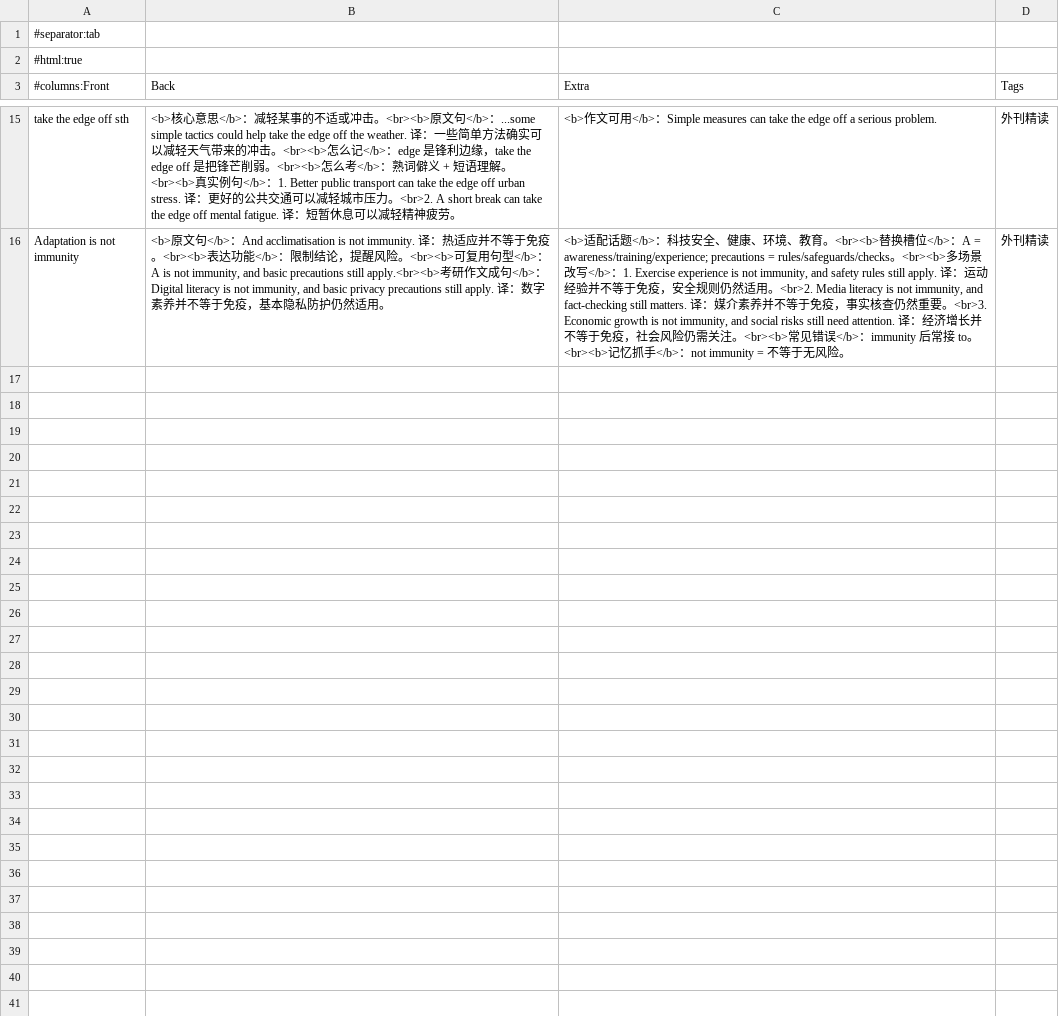
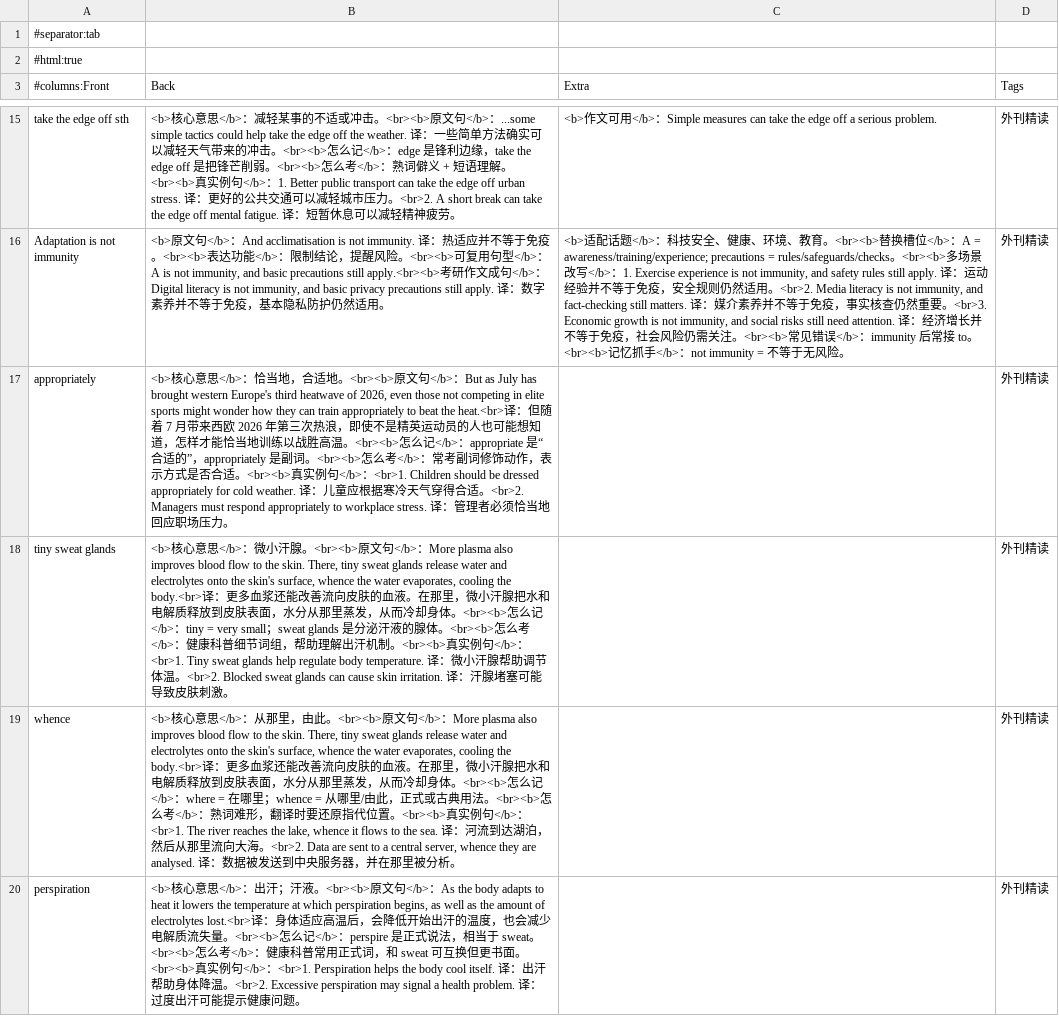
Before and after one commit to Player-ghq/obsidian, a TSV file: Codex/projects/考研英语外刊精读/articles/How to train for a heatwave/anki/anki.tsv, drawn as a sheet; only a part is shown, gaps mark what is left out; the diff covers the shown part only; the diff names each change by its address in the sheet, - before the commit and + after, or states it on an @@ line.

```diff
--- a/Codex/projects/考研英语外刊精读/articles/How to train for a heatwave/anki/anki.tsv
+++ b/Codex/projects/考研英语外刊精读/articles/How to train for a heatwave/anki/anki.tsv
+row 17: appropriately | <b>核心意思</b>：恰当地，合适地。<br><b>原文句</b>：But as July has brought western Europe's third heatwave of 2026, even those not competing in elite sports might wonder how they can train appropriately to beat the heat.<br>译：但随着 7 月带来西欧 2026 年第三次热浪，即使不是精英运动员的人也可能想知道，怎样才能恰当地训练以战胜高温。<br><b>怎么记</b>：appropriate 是“合适的”，appropriately 是副词。<br><b>怎么考</b>：常考副词修饰动作，表示方式是否合适。<br><b>真实例句</b>：<br>1. Children should be dressed appropriately for cold weather. 译：儿童应根据寒冷天气穿得合适。<br>2. Managers must respond appropriately to workplace stress. 译：管理者必须恰当地回应职场压力。 |  | 外刊精读
+row 18: tiny sweat glands | <b>核心意思</b>：微小汗腺。<br><b>原文句</b>：More plasma also improves blood flow to the skin. There, tiny sweat glands release water and electrolytes onto the skin's surface, whence the water evaporates, cooling the body.<br>译：更多血浆还能改善流向皮肤的血液。在那里，微小汗腺把水和电解质释放到皮肤表面，水分从那里蒸发，从而冷却身体。<br><b>怎么记</b>：tiny = very small；sweat glands 是分泌汗液的腺体。<br><b>怎么考</b>：健康科普细节词组，帮助理解出汗机制。<br><b>真实例句</b>：<br>1. Tiny sweat glands help regulate body temperature. 译：微小汗腺帮助调节体温。<br>2. Blocked sweat glands can cause skin irritation. 译：汗腺堵塞可能导致皮肤刺激。 |  | 外刊精读
+row 19: whence | <b>核心意思</b>：从那里，由此。<br><b>原文句</b>：More plasma also improves blood flow to the skin. There, tiny sweat glands release water and electrolytes onto the skin's surface, whence the water evaporates, cooling the body.<br>译：更多血浆还能改善流向皮肤的血液。在那里，微小汗腺把水和电解质释放到皮肤表面，水分从那里蒸发，从而冷却身体。<br><b>怎么记</b>：where = 在哪里；whence = 从哪里/由此，正式或古典用法。<br><b>怎么考</b>：熟词难形，翻译时要还原指代位置。<br><b>真实例句</b>：<br>1. The river reaches the lake, whence it flows to the sea. 译：河流到达湖泊，然后从那里流向大海。<br>2. Data are sent to a central server, whence they are analysed. 译：数据被发送到中央服务器，并在那里被分析。 |  | 外刊精读
+row 20: perspiration | <b>核心意思</b>：出汗；汗液。<br><b>原文句</b>：As the body adapts to heat it lowers the temperature at which perspiration begins, as well as the amount of electrolytes lost.<br>译：身体适应高温后，会降低开始出汗的温度，也会减少电解质流失量。<br><b>怎么记</b>：perspire 是正式说法，相当于 sweat。<br><b>怎么考</b>：健康科普常用正式词，和 sweat 可互换但更书面。<br><b>真实例句</b>：<br>1. Perspiration helps the body cool itself. 译：出汗帮助身体降温。<br>2. Excessive perspiration may signal a health problem. 译：过度出汗可能提示健康问题。 |  | 外刊精读
```
Also changed, not shown: 3 added rows elsewhere in this file, Codex/projects/考研英语外刊精读/articles/White sand for white coats/anki/anki.tsv, 10 other files.
